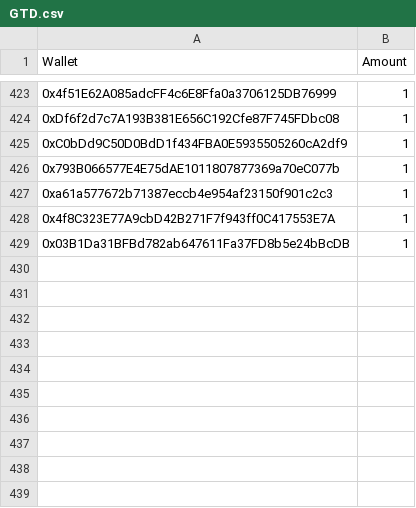
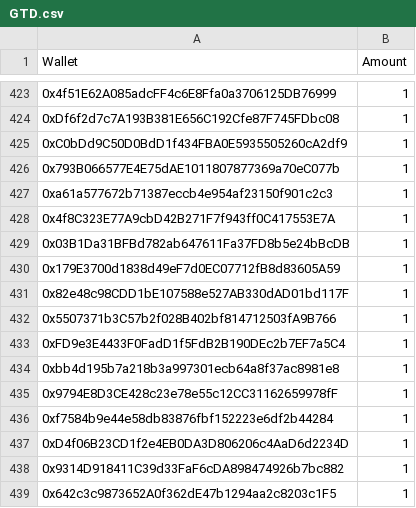
Before and after one commit to jesuzzback/drippp, a CSV file: data/GTD.csv, drawn as a sheet; only a part is shown, gaps mark what is left out; the diff names each change by its address in the sheet, - before the commit and + after, or states it on an @@ line.

Commit message:
Update GTD.csv

```diff
--- a/data/GTD.csv
+++ b/data/GTD.csv
+row 430: 0x179E3700d1838d49eF7d0EC07712fB8d83605A59 | 1
+row 431: 0x82e48c98CDD1bE107588e527AB330dAD01bd117F | 1
+row 432: 0x5507371b3C57b2f028B402bf814712503fA9B766 | 1
+row 433: 0xFD9e3E4433F0FadD1f5FdB2B190DEc2b7EF7a5C4 | 1
+row 434: 0xbb4d195b7a218b3a997301ecb64a8f37ac8981e8 | 1
+row 435: 0x9794E8D3CE428c23e78e55c12CC31162659978fF | 1
+row 436: 0xf7584b9e44e58db83876fbf152223e6df2b44284 | 1
+row 437: 0xD4f06B23CD1f2e4EB0DA3D806206c4AaD6d2234D | 1
+row 438: 0x9314D918411C39d33FaF6cDA898474926b7bc882 | 1
+row 439: 0x642c3c9873652A0f362dE47b1294aa2c8203c1F5 | 1
```
